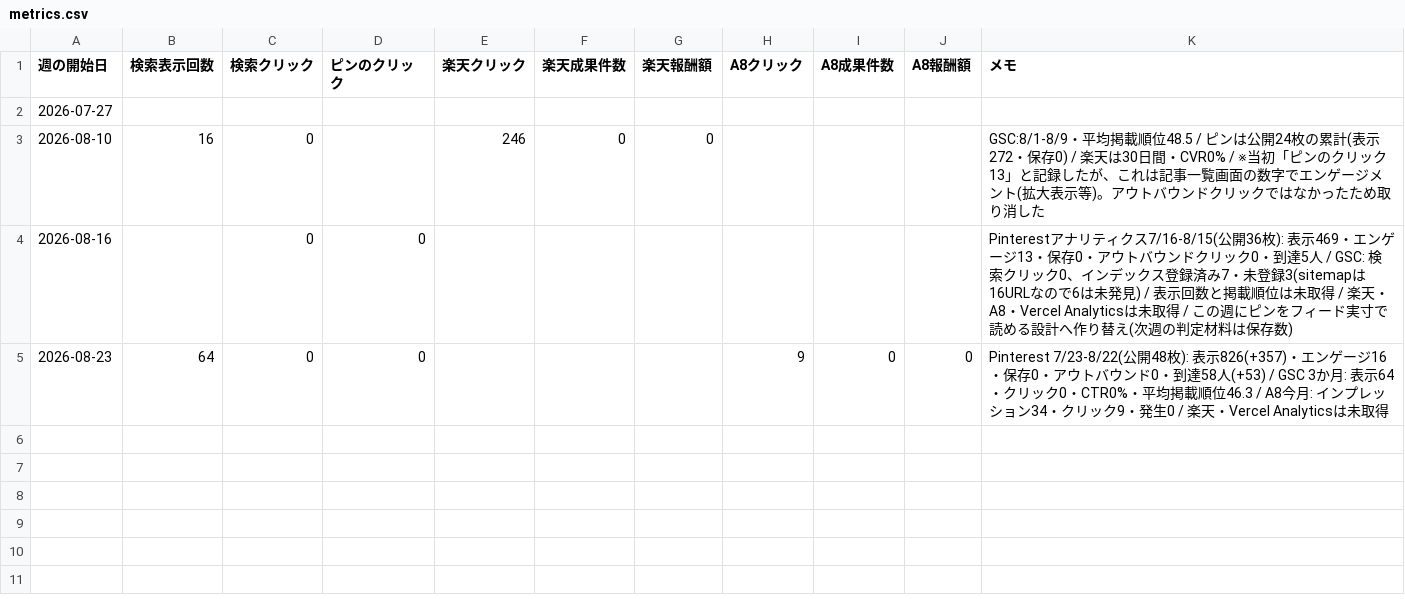
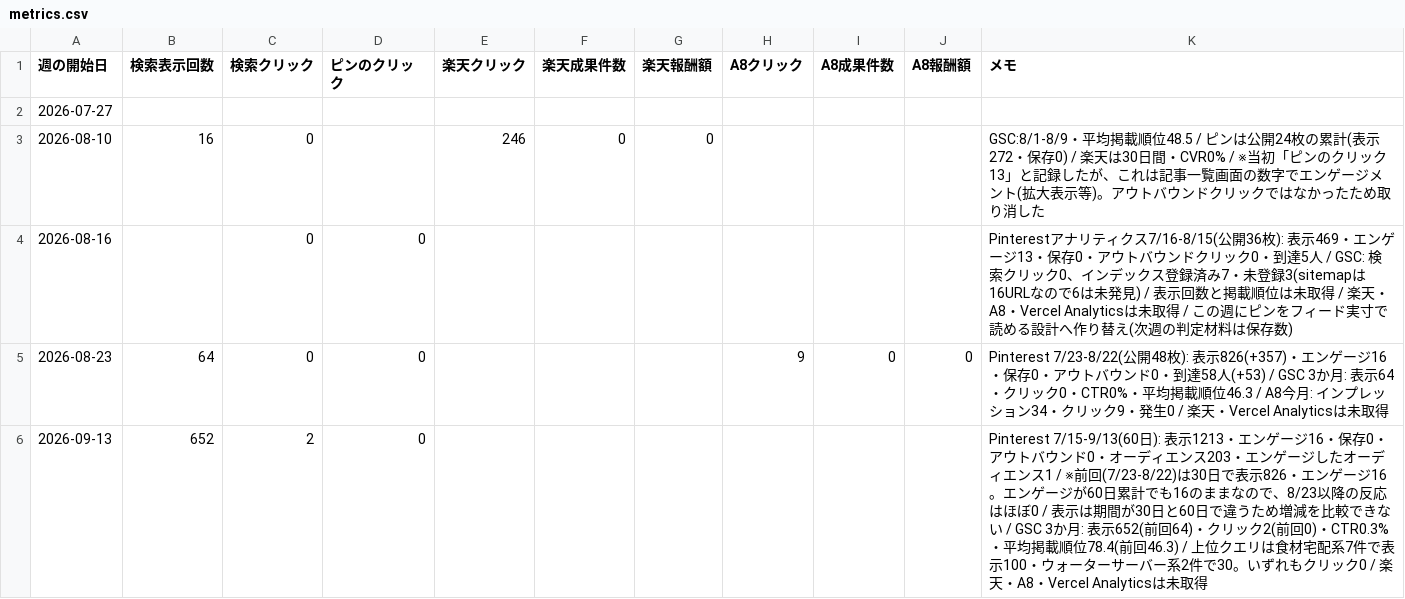
Before and after one commit to snaga0910-collab/rakuten-affiliate-blog, a CSV file: metrics.csv, drawn as a sheet.

```diff
--- a/metrics.csv
+++ b/metrics.csv
@@ -5 +5,2 @@
 2026-08-23,64,0,0,,,,9,0,0,"Pinterest 7/23-8/22(公開48枚): 表示826(+357)・エンゲージ16・保存0・アウトバウンド0・到達58人(+53) / GSC 3か月: 表示64・クリック0・CTR0%・平均掲載順位46.3 / A8今月: インプレッション34・クリック9・発生0 / 楽天・Vercel Analyticsは未取得"
+2026-09-13,652,2,0,,,,,,,"Pinterest 7/15-9/13(60日): 表示1213・エンゲージ16・保存0・アウトバウンド0・オーディエンス203・エンゲージしたオーディエンス1 / ※前回(7/23-8/22)は30日で表示826・エンゲージ16。エンゲージが60日累計でも16のままなので、8/23以降の反応はほぼ0 / 表示は期間が30日と60日で違うため増減を比較できない / GSC 3か月: 表示652(前回64)・クリック2(前回0)・CTR0.3%・平均掲載順位78.4(前回46.3) / 上位クエリは食材宅配系7件で表示100・ウォーターサーバー系2件で30。いずれもクリック0 / 楽天・A8・Vercel Analyticsは未取得"
```
